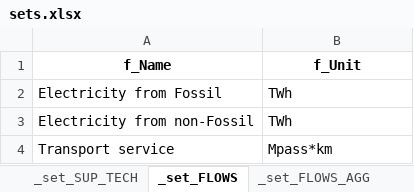
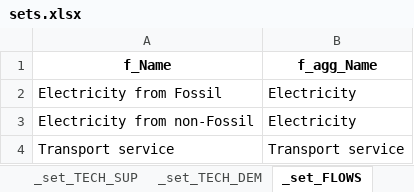
Before and after one commit to pyESM-project/pyesm, an Excel workbook: default/3_sut_multi_year_rcot_cap/sets.xlsx, sheet _set_FLOWS, drawn as a sheet; values as stored, in another font and other column widths than the file's, no borders; the diff names each change by its address in the sheet, - before the commit and + after, or states it on an @@ line.

```diff
--- a/default/3_sut_multi_year_rcot_cap/sets.xlsx (sheet _set_FLOWS)
+++ b/default/3_sut_multi_year_rcot_cap/sets.xlsx (sheet _set_FLOWS)
-sheet tab: _set_SUP_TECH
+sheet tab: _set_TECH_SUP
+sheet tab: _set_TECH_DEM
-B1: f_Unit
+B1: f_agg_Name
-B2:B3 (f_agg_Name): TWh
+B2:B3 (f_agg_Name): Electricity
-B4 (f_agg_Name): Mpass*km
+B4 (f_agg_Name): Transport service
```
Also changed, not shown: sheet _set_LOADFACTORS, sheet _set_TECH_SUP, other sheet tabs, default/3_sut_multi_year_rcot_cap/input_data/input_data.xlsx, 5 other files.
